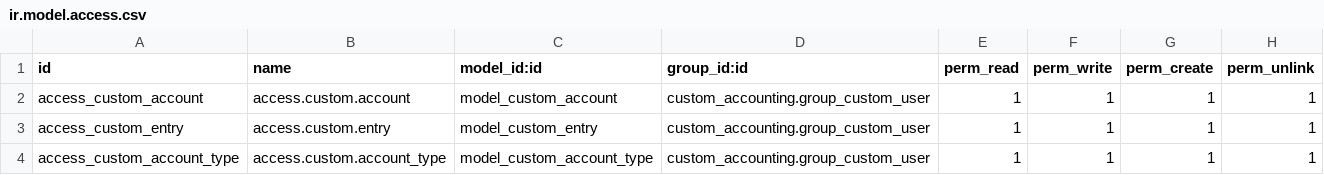
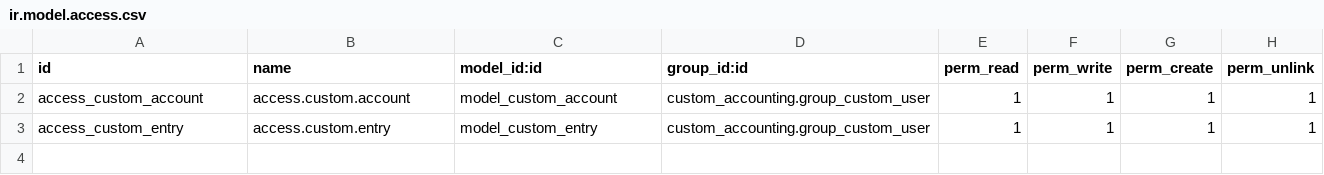
Before and after one commit to AliAMaster/Odoo-Personal, a CSV file: Custom/custom_accounting/security/ir.model.access.csv, drawn as a sheet.

```diff
--- a/Custom/custom_accounting/security/ir.model.access.csv
+++ b/Custom/custom_accounting/security/ir.model.access.csv
@@ -3,2 +3 @@ access_custom_account,access.custom.account,model_custom_account,custom_accounti
 access_custom_entry,access.custom.entry,model_custom_entry,custom_accounting.group_custom_user,1,1,1,1
-access_custom_account_type,access.custom.account_type,model_custom_account_type,custom_accounting.group_custom_user,1,1,1,1
```
Also changed, not shown: 10 other files.
